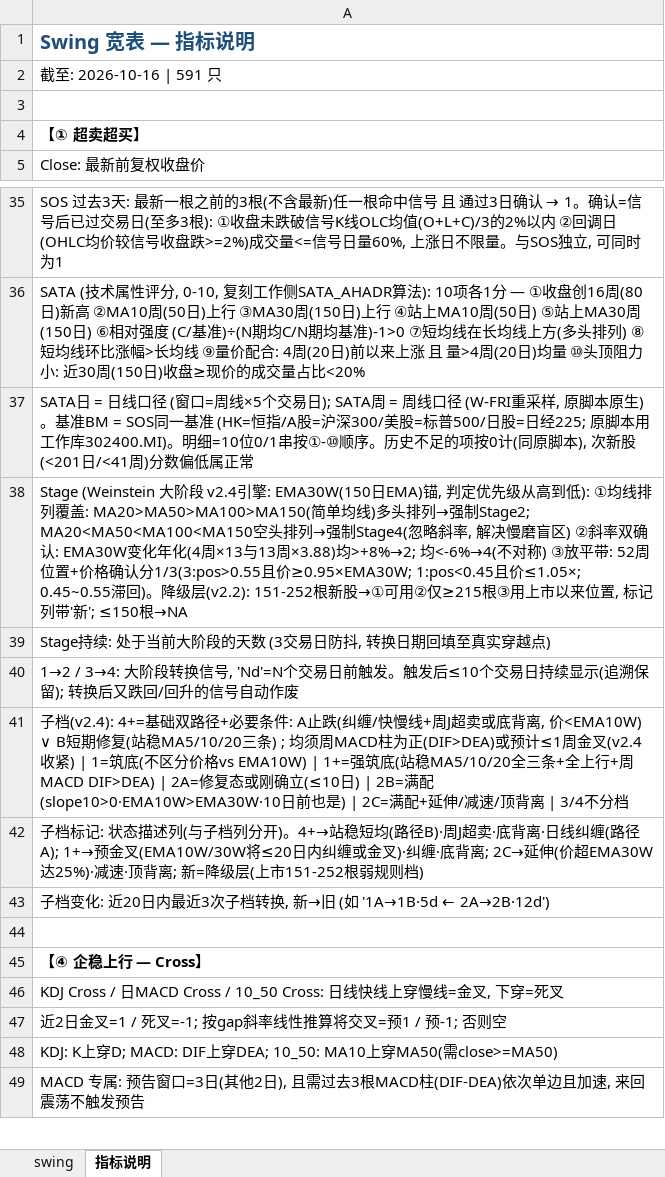
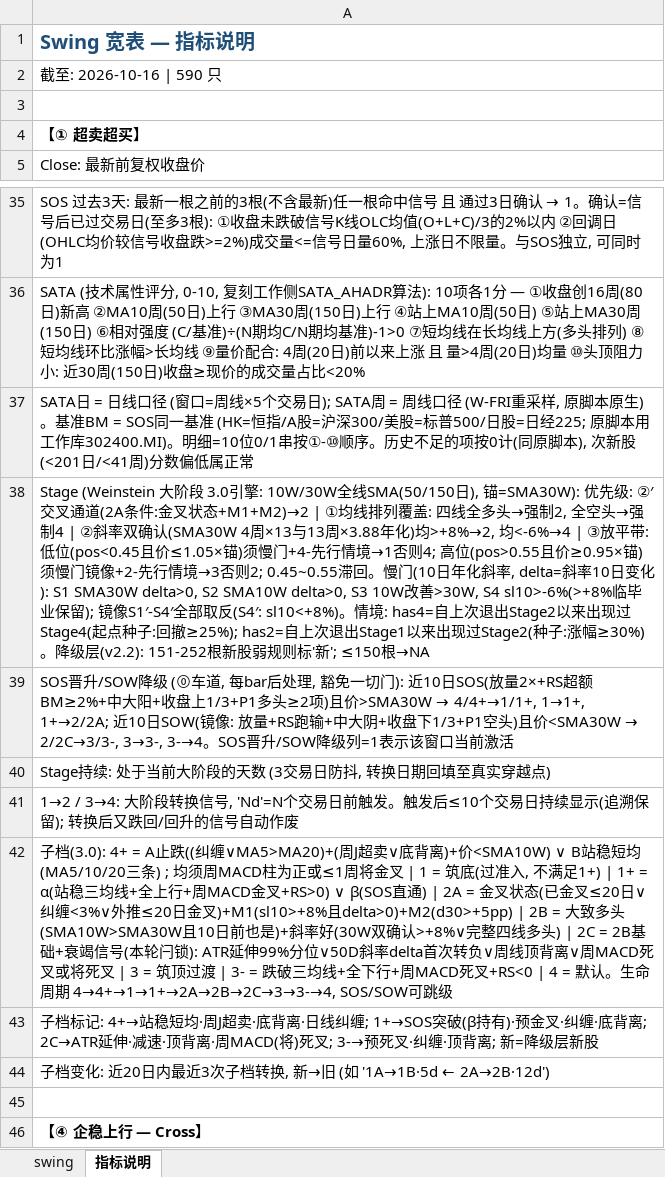
Before and after one commit to jibom/swing-pattern, an Excel workbook: A_Swing_Pattern.xlsx, sheet 指标说明, drawn as a sheet; only a part is shown, gaps mark what is left out; the shorter side is filled out with more unchanged rows; values as stored, in another font and other column widths than the file's, no borders; addresses are those after the commit; the diff names each change by its address in the sheet, - before the commit and + after, or states it on an @@ line.

```diff
--- a/A_Swing_Pattern.xlsx (sheet 指标说明)
+++ b/A_Swing_Pattern.xlsx (sheet 指标说明)
-A2: 截至: 2026-10-16 | 591 只
+A2: 截至: 2026-10-16 | 590 只
-A38: …大阶段 v2.4引擎: EMA30W(150日EMA)锚, 判定优先级从高到低): ①均线排列覆盖: MA20>MA50>MA100>MA150(简单均线)多头排列→强制Stage2; MA20<MA50<MA100<MA150空头排列→强制Stage4(忽略斜率, 解决慢磨盲区) ②斜率双确认: EMA30W变化年化(4周×13与13周×3.88)均>+8%→2; 均<-6%→4(不对称) ③放平带: 52周位置+价格确认分1/3(3:pos>0.55且价≥0.95×EMA30W; 1:pos<0.45且价≤1.05×; 0.45~0.55滞回)。降级层(v2.2): 151-252根新股→①可用②仅≥215根③用上市以来位置, 标记列带'新'; ≤150…
+A38: …大阶段 3.0引擎: 10W/30W全线SMA(50/150日), 锚=SMA30W): 优先级: ②′交叉通道(2A条件:金叉状态+M1+M2)→2 | ①均线排列覆盖: 四线全多头→强制2, 全空头→强制4 | ②斜率双确认(SMA30W 4周×13与13周×3.88年化)均>+8%→2, 均<-6%→4 | ③放平带: 低位(pos<0.45且价≤1.05×锚)须慢门+4-先行情境→1否则4; 高位(pos>0.55且价≥0.95×锚)须慢门镜像+2-先行情境→3否则2; 0.45~0.55滞回。慢门(10日年化斜率, delta=斜率10日变化): S1 SMA30W delta>0, S2 SMA10W delta>0, S3 10W改善>30W, S4 sl10>-6%(>+8%临毕业保留); 镜像S1′-S4′全部取反(S4′: sl10<+8%)。情境: has4=自上次退出Stage2以来出现过Stage4(起点种子:回撤≥25%); has2=自上次退出Stage1以来出现过Stage2(种子:涨幅≥30%)。降级层(v2.2): 151-252根新股弱规则标'新'; ≤150…
+row 39: SOS晋升/SOW降级 (⓪车道, 每bar后处理, 豁免一切门): 近10日SOS(放量2×+RS超额BM≥2%+中大阳+收盘上1/3+P1多头≥2项)且价>SMA30W → 4/4+→1/1+, 1→1+, 1+→2/2A; 近10日SOW(镜像: 放量+RS跑输+中大阴+收盘下1/3+P1空头)且价<SMA30W → 2/2C→3/3-, 3→3-, 3-→4。SOS晋升/SOW降级列=1表示该窗口当前激活
-A42: 子档(v2.4): 4+=基础双路径+必要条件: A止跌(纠缠/快慢线+周J超卖或底背离, 价<EMA10W) ∨ B短期修复(站稳MA5/10/20三条) ; 均须周MACD柱为正(DIF>DEA)或预计≤1周金叉(v2.4收紧) | 1=筑底(不区分价格vs EMA10W) | 1+=强筑底(站稳MA5/10/20全三条+全上行+周MACD DIF>DEA) | 2A=修复态或刚确立(≤10日) | 2B=满配(slope10>0·EMA10W>EMA30W·10日前也是) | 2C=满配+延伸/减速/顶背离 | 3/4不分档
+A42: 子档(3.0): 4+ = A止跌((纠缠∨MA5>MA20)+(周J超卖∨底背离)+价<SMA10W) ∨ B站稳短均(MA5/10/20三条) ; 均须周MACD柱为正或≤1周将金叉 | 1 = 筑底(过准入, 不满足1+) | 1+ = α(站稳三均线+全上行+周MACD金叉+RS>0) ∨ β(SOS直通) | 2A = 金叉状态(已金叉≤20日∨纠缠<3%∨外推≤20日金叉)+M1(sl10>+8%且delta>0)+M2(d30>+5pp) | 2B = 大致多头(SMA10W>SMA30W且10日前也是)+斜率好(30W双确认>+8%∨完整四线多头) | 2C = 2B基础+衰竭信号(本轮闩锁): ATR延伸99%分位∨50D斜率delta首次转负∨周线顶背离∨周MACD死叉或将死叉 | 3 = 筑顶过渡 | 3- = 跌破三均线+全下行+周MACD死叉+RS<0 | 4 = 默认。生命周期 4→4+→1→1+→2A→2B→2C→3→3-→4, SOS/SOW可跳级
-A43: …档标记: 状态描述列(与子档列分开)。4+→站稳短均(路径B)·周J超卖·底背离·日线纠缠(路径A); 1+→预金叉(EMA10W/30W将≤20日内纠缠或金叉)·纠缠·底背离; 2C→延伸(价超EMA30W达25%)·减速·顶背离; 新=降级层(上市151-252根弱规则档)
+A43: …档标记: 4+→站稳短均·周J超卖·底背离·日线纠缠; 1+→SOS突破(β持有)·预金叉·纠缠·底背离; 2C→ATR延伸·减速·顶背离·周MACD(将)死叉; 3-→预死叉·纠缠·顶背离; 新=降级层新股
```
Also changed, not shown: sheet swing, ETF_Swing_Pattern.xlsx, HK_Swing_Pattern.xlsx, 2 other files.
